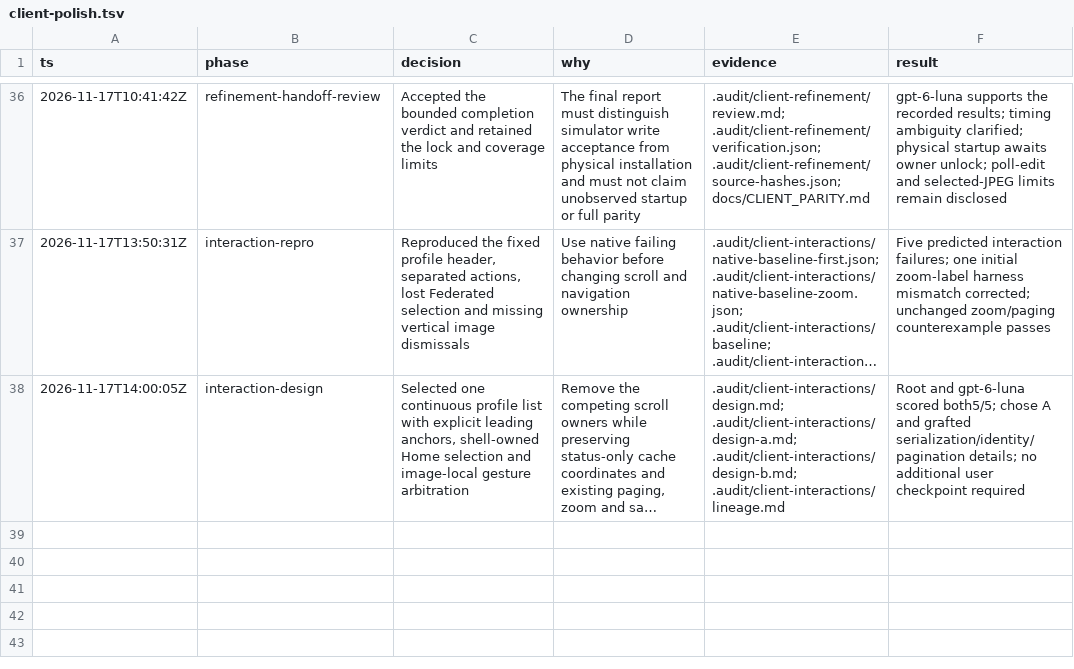
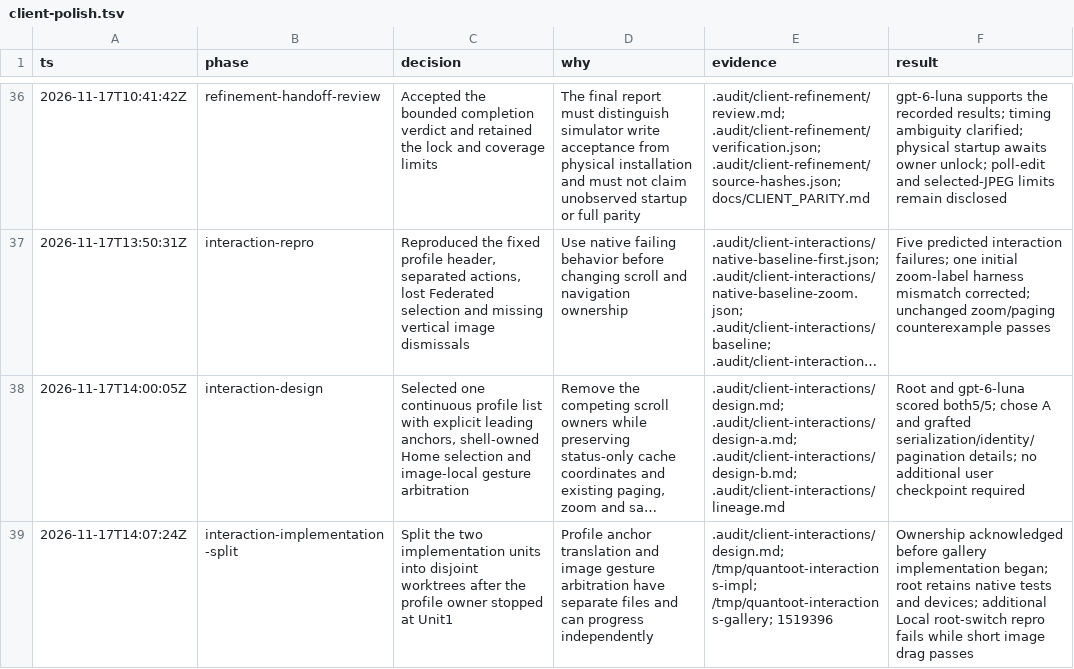
Before and after one commit to hibobmaster/quantoot_next, a TSV file: .audit/client-polish.tsv, drawn as a sheet; only a part is shown, gaps mark what is left out; long unchanged cells end in …; the diff names each change by its address in the sheet, - before the commit and + after, or states it on an @@ line.

```diff
--- a/.audit/client-polish.tsv
+++ b/.audit/client-polish.tsv
+row 39: 2026-11-17T14:07:24Z | interaction-implementation-split | Split the two implementation units into disjoint worktrees after the profile owner stopped at Unit1 | Profile anchor translation and image gesture arbitration have separate files and can progress independently | .audit/client-interactions/design.md; /tmp/quantoot-interactions-impl; /tmp/quantoot-interactions-gallery; 1519396 | Ownership acknowledged before gallery implementation began; root retains native tests and devices; additional Local root-switch repro fails while short image drag passes
```
Also changed, not shown: 3 other files.
